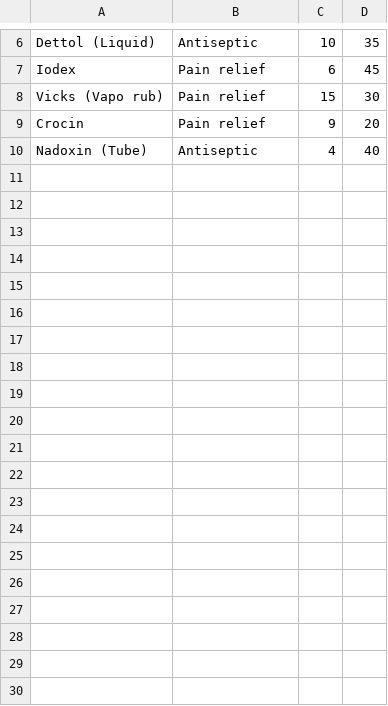
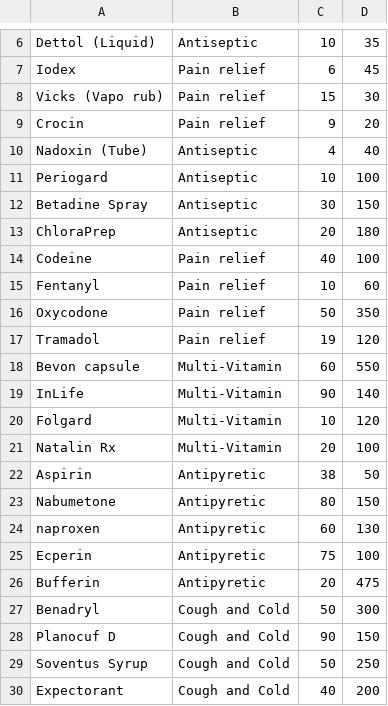
Before and after one commit to HarshitJain28/HKSHospital, a CSV file: out/production/HKSHospital/Hospital/Pharm.csv, drawn as a sheet; only a part is shown, gaps mark what is left out.

```diff
--- a/out/production/HKSHospital/Hospital/Pharm.csv
+++ b/out/production/HKSHospital/Hospital/Pharm.csv
@@ -10 +10,21 @@ Crocin,Pain relief,9,20
 Nadoxin (Tube),Antiseptic,4,40
+Periogard,Antiseptic,10,100
+Betadine Spray,Antiseptic,30,150
+ChloraPrep,Antiseptic,20,180
+Codeine,Pain relief,40,100
+Fentanyl,Pain relief,10,60
+Oxycodone,Pain relief,50,350
+Tramadol,Pain relief,19,120
+Bevon capsule,Multi-Vitamin,60,550
+InLife,Multi-Vitamin,90,140
+Folgard,Multi-Vitamin,10,120
+Natalin Rx,Multi-Vitamin,20,100
+Aspirin,Antipyretic,38,50
+Nabumetone,Antipyretic,80,150
+naproxen,Antipyretic,60,130
+Ecperin,Antipyretic,75,100
+Bufferin,Antipyretic,20,475
+Benadryl,Cough and Cold,50,300
+Planocuf D,Cough and Cold,90,150
+Soventus Syrup,Cough and Cold,50,250
+Expectorant,Cough and Cold,40,200
```
Also changed, not shown: out/production/HKSHospital/Hospital/Patients.csv, out/production/HKSHospital/Hospital/Testings.csv, 11 other files.
